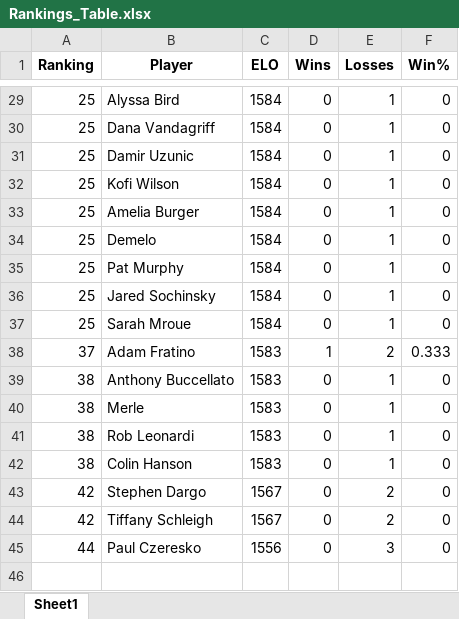
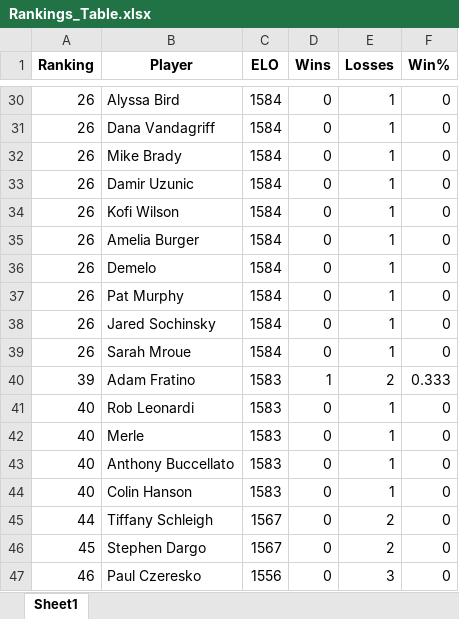
Before and after one commit to mdunlap15/shuffleboard_rankings, an Excel workbook: Rankings_Table.xlsx, sheet Sheet1, drawn as a sheet; only a part is shown, gaps mark what is left out; values as stored, in another font and other column widths than the file's, no borders; removed rows and columns are numbered as before the commit, all else as after; the diff covers the shown part only; the diff names each change by its address in the sheet, - before the commit and + after, or states it on an @@ line.

Commit message:
Updated Rankings

```diff
--- a/Rankings_Table.xlsx (sheet Sheet1)
+++ b/Rankings_Table.xlsx (sheet Sheet1)
-A30:A31 (Ranking): 25
+A30:A31 (Ranking): 26
+row 32: 26 | Mike Brady | 1584 | 0 | 1 | 0
-A33:A39 (Ranking): 25
+A33:A39 (Ranking): 26
-A40 (Ranking): 37
+A40 (Ranking): 39
-A41:A44 (Ranking): 38
+A41:A44 (Ranking): 40
-B41 (Player): Anthony Buccellato
+B41 (Player): Rob Leonardi
-B43 (Player): Rob Leonardi
+B43 (Player): Anthony Buccellato
-row 43: 42 | Stephen Dargo | 1567 | 0 | 2 | 0
-A45 (Ranking): 42
+A45 (Ranking): 44
+row 46: 45 | Stephen Dargo | 1567 | 0 | 2 | 0
-A47 (Ranking): 44
+A47 (Ranking): 46
```
Also changed, not shown: 5 added rows, 4 removed rows and 26 edited cells elsewhere in this sheet, 4 other files.
